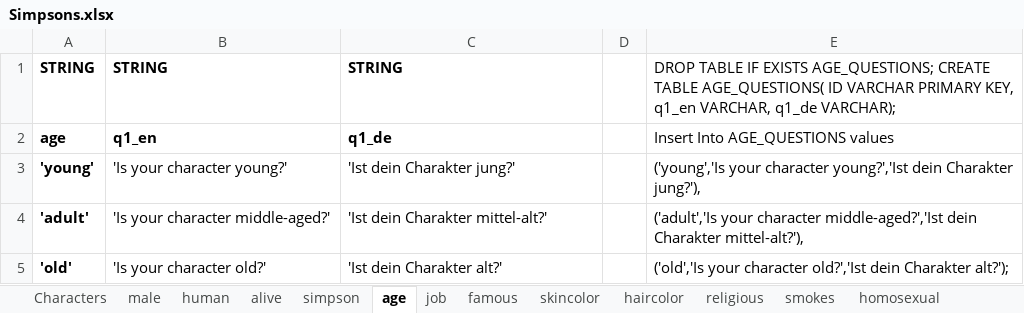
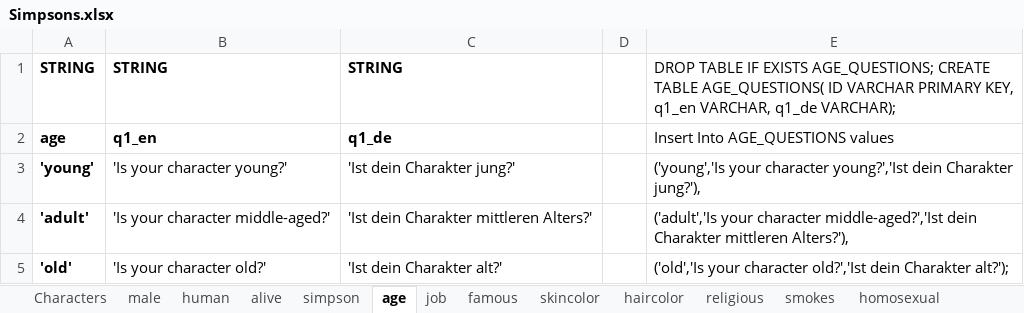
Before and after one commit to nappydevelopment/Nappy-the-ingenious-docs, an Excel workbook: Simpsons.xlsx, sheet age, drawn as a sheet; values as stored, in another font and other column widths than the file's, no borders; the diff names each change by its address in the sheet, - before the commit and + after, or states it on an @@ line.

```diff
--- a/Simpsons.xlsx (sheet age)
+++ b/Simpsons.xlsx (sheet age)
-C4: 'Ist dein Charakter mittel-alt?'
+C4: 'Ist dein Charakter mittleren Alters?'
-E4: …dein Charakter mittel-alt?'),
+E4: …dein Charakter mittleren Alters?'),
```
Also changed, not shown: sheet SQL.
